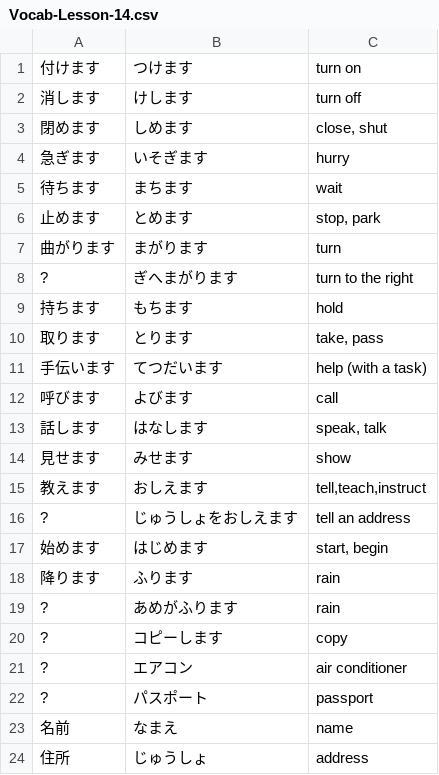
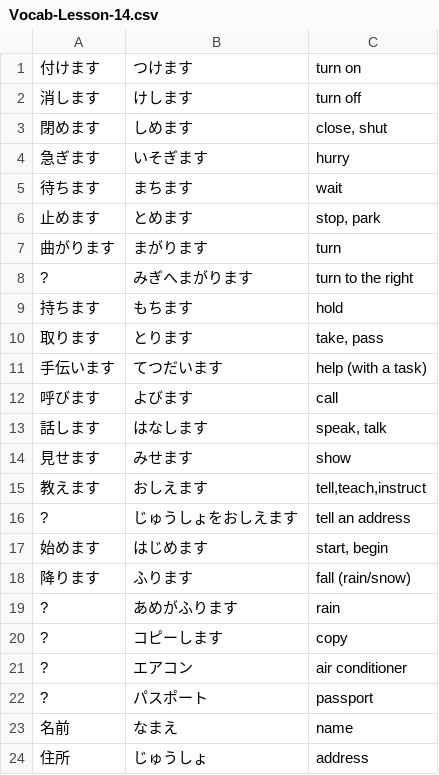
Before and after one commit to ishafayetul/learn-japanese-bd, a CSV file: level/N5/Lesson-14/Vocabulary/Vocab-Lesson-14.csv, drawn as a sheet; only a part is shown.

```diff
--- a/level/N5/Lesson-14/Vocabulary/Vocab-Lesson-14.csv
+++ b/level/N5/Lesson-14/Vocabulary/Vocab-Lesson-14.csv
@@ -7,3 +7,3 @@
 曲がります,まがります,turn
-?,ぎへまがります,turn to the right
+?,みぎへまがります,turn to the right
 持ちます,もちます,hold
@@ -17,3 +17,3 @@
 始めます,はじめます,"start, begin"
-降ります,ふります,rain
+降ります,ふります,fall (rain/snow)
 ?,あめがふります,rain
```
